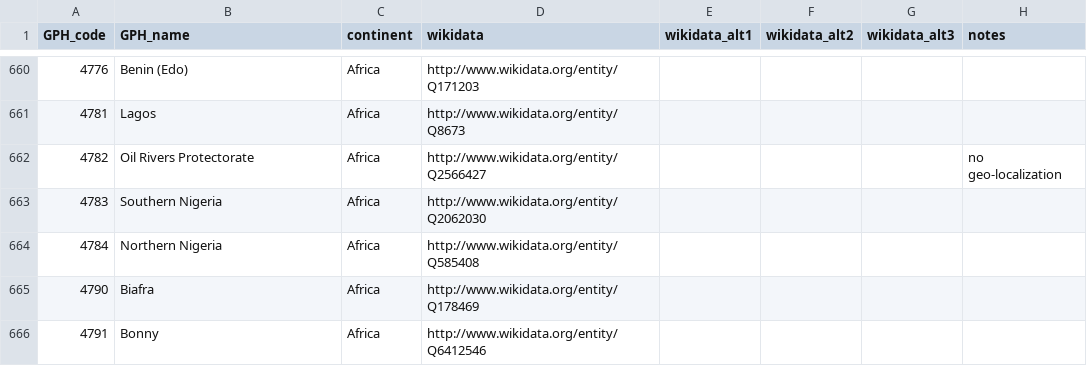
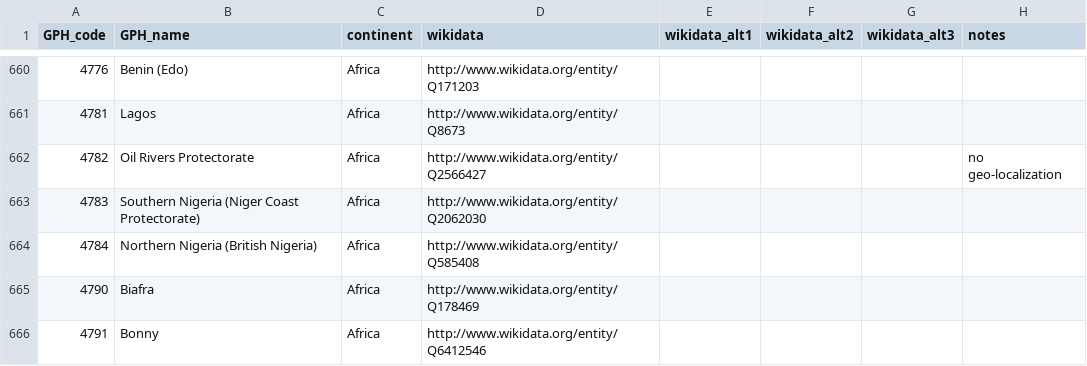
Before and after one commit to medialab/GeoPolHist, a CSV file: data/GeoPolHist_entities.csv, drawn as a sheet; only a part is shown, gaps mark what is left out.

```diff
--- a/data/GeoPolHist_entities.csv
+++ b/data/GeoPolHist_entities.csv
@@ -662,4 +662,4 @@
 4782,"Oil Rivers Protectorate","Africa","http://www.wikidata.org/entity/Q2566427",,,,"no geo-localization"
-4783,"Southern Nigeria","Africa","http://www.wikidata.org/entity/Q2062030",,,,
-4784,"Northern Nigeria","Africa","http://www.wikidata.org/entity/Q585408",,,,
+4783,"Southern Nigeria (Niger Coast Protectorate)","Africa","http://www.wikidata.org/entity/Q2062030",,,,
+4784,"Northern Nigeria (British Nigeria)","Africa","http://www.wikidata.org/entity/Q585408",,,,
 4790,"Biafra","Africa","http://www.wikidata.org/entity/Q178469",,,,
```
Also changed, not shown: data/GeoPolHist_entities_status_over_time.csv, data/GeoPolHist_status.csv.
